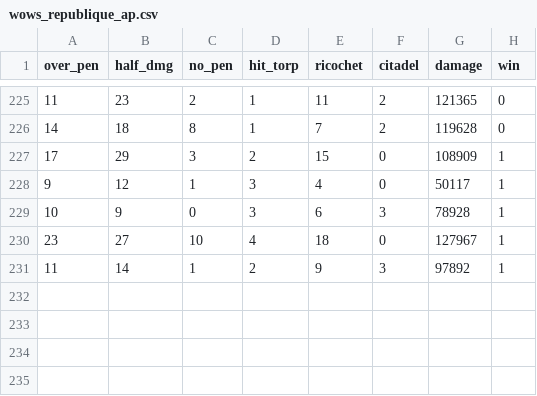
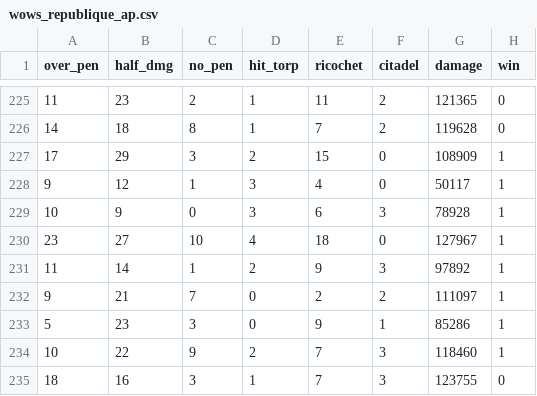
Before and after one commit to ValKmjolnir/keep-streaks, a CSV file: wows-data/wows_republique_ap.csv, drawn as a sheet; only a part is shown, gaps mark what is left out; the diff names each change by its address in the sheet, - before the commit and + after, or states it on an @@ line.

```diff
--- a/wows-data/wows_republique_ap.csv
+++ b/wows-data/wows_republique_ap.csv
+row 232: 9 | 21 | 7 | 0 | 2 | 2 | 111097 | 1
+row 233: 5 | 23 | 3 | 0 | 9 | 1 | 85286 | 1
+row 234: 10 | 22 | 9 | 2 | 7 | 3 | 118460 | 1
+row 235: 18 | 16 | 3 | 1 | 7 | 3 | 123755 | 0
```
Also changed, not shown: 1 other file.
